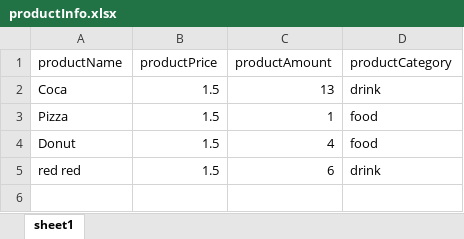
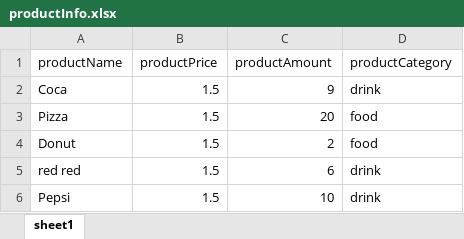
Before and after one commit to 82sak/CPPFInale, an Excel workbook: data/productInfo.xlsx, sheet sheet1, drawn as a sheet; values as stored, in another font and other column widths than the file's, no borders; the diff names each change by its address in the sheet, - before the commit and + after, or states it on an @@ line.

```diff
--- a/data/productInfo.xlsx (sheet sheet1)
+++ b/data/productInfo.xlsx (sheet sheet1)
-C2 (productAmount): 13
+C2 (productAmount): 9
-C3 (productAmount): 1
+C3 (productAmount): 20
-C4 (productAmount): 4
+C4 (productAmount): 2
+row 6: Pepsi | 1.5 | 10 | drink
```
Also changed, not shown: data/orderInfo.xlsx, 10 other files.
